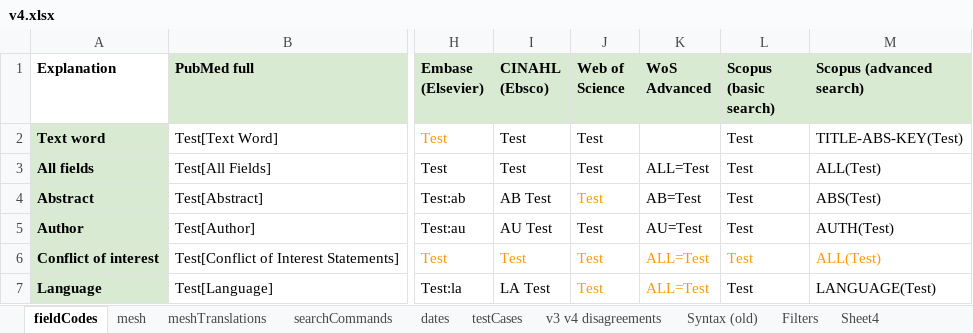
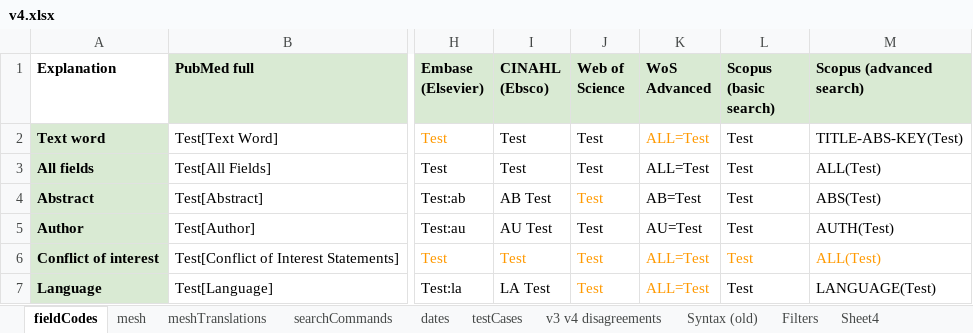
Before and after one commit to IEBH/sra-polyglot, an Excel workbook: data/v4.xlsx, sheet fieldCodes, drawn as a sheet; only a part is shown, gaps mark what is left out; values as stored, in another font and other column widths than the file's, no borders; charts and pictures not drawn; the diff names each change by its address in the sheet, - before the commit and + after, or states it on an @@ line.

Commit message:
feat: Added WoS Advanced

```diff
--- a/data/v4.xlsx (sheet fieldCodes)
+++ b/data/v4.xlsx (sheet fieldCodes)
-K2 (WoS Advanced): (empty)
+K2 (WoS Advanced): ALL=Test
```
Also changed, not shown: 2 other files.
